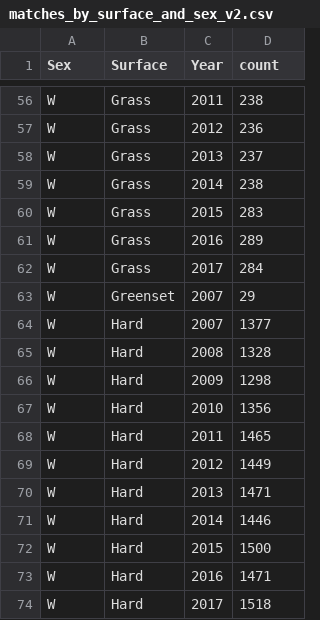
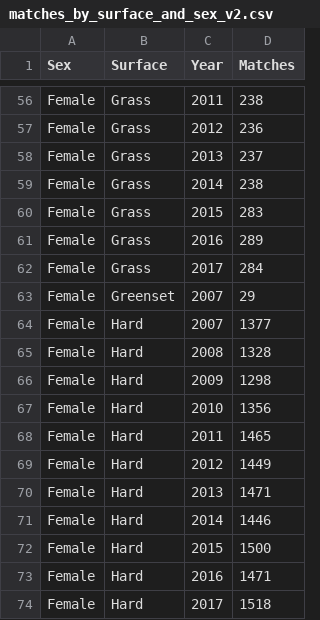
Before and after one commit to abelpardolopez/Tennis-Visualization, a CSV file: matches_by_surface_and_sex_v2.csv, drawn as a sheet; only a part is shown, gaps mark what is left out; the diff covers the shown part only; the diff names each change by its address in the sheet, - before the commit and + after, or states it on an @@ line.

```diff
--- a/matches_by_surface_and_sex_v2.csv
+++ b/matches_by_surface_and_sex_v2.csv
-D1: count
+D1: Matches
-A56:A74 (Sex): W
+A56:A74 (Sex): Female
```
Also changed, not shown: 54 edited cells elsewhere in this file, probability_win_by_rank_sex_v2.csv, 10 other files.
